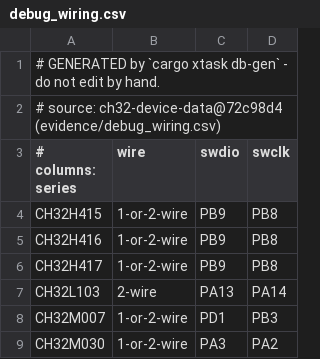
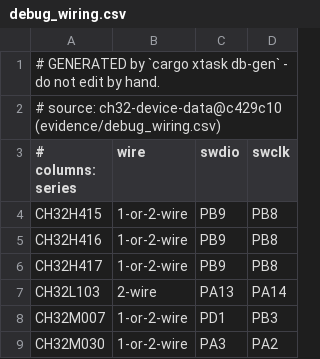
Before and after one commit to ch32-riscv-ug/ch32rv, a CSV file: crates/target/generated/debug_wiring.csv, drawn as a sheet; only a part is shown.

Commit message:
feat: Update device data and add flash programming method
- Updated `debug_wiring.csv` to reflect new source revision.
- Enhanced `flash_geometry.csv` by adding `erased_word` column and updating existing entries.
- Modified `option_fields.csv` to include new source revision.
- Updated `skus.csv` to reflect new source revision and ensure accuracy of device IDs.
- Introduced `flash_program_method.csv` to describe FLASH controller programming methods, including modes and buffer load widths.
- Updated `lib.rs` to include new constants and structures for handling flash programming methods and erased word values.
- Enhanced documentation to reflect changes in flash programming methods and erased word values.
- Added tests to ensure consistency between generated data and actual device behavior.
- Included measured data for erased read values in `measured/erased-read-2026-09-06.md`.

```diff
--- a/crates/target/generated/debug_wiring.csv
+++ b/crates/target/generated/debug_wiring.csv
@@ -1,3 +1,3 @@
 # GENERATED by `cargo xtask db-gen` - do not edit by hand.
-# source: ch32-device-data@72c98d4 (evidence/debug_wiring.csv)
+# source: ch32-device-data@c429c10 (evidence/debug_wiring.csv)
 # columns: series,wire,swdio,swclk
```
Also changed, not shown: crates/target/generated/flash_geometry.csv, crates/target/generated/option_fields.csv, 12 other files.
